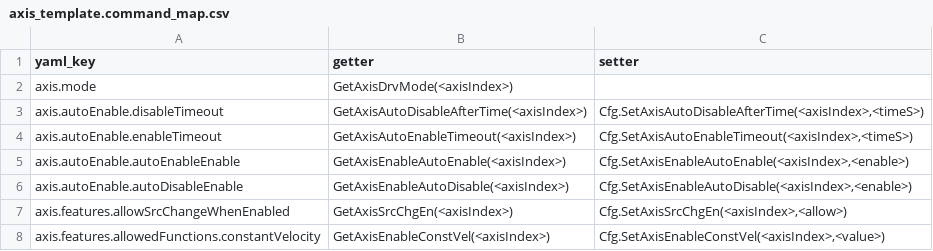
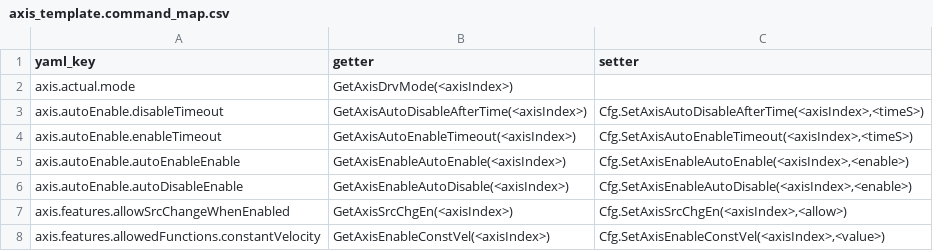
Before and after one commit to anderssandstrom/ecmc_cfg_tool, a CSV file: axis_template.command_map.csv, drawn as a sheet; only a part is shown.

Commit message:
Add popup with complete yaml

```diff
--- a/axis_template.command_map.csv
+++ b/axis_template.command_map.csv
@@ -1,3 +1,3 @@
 yaml_key,getter,setter
-axis.mode,GetAxisDrvMode(<axisIndex>),
+axis.actual.mode,GetAxisDrvMode(<axisIndex>),
 axis.autoEnable.disableTimeout,GetAxisAutoDisableAfterTime(<axisIndex>),"Cfg.SetAxisAutoDisableAfterTime(<axisIndex>,<timeS>)"
```
Also changed, not shown: 2 other files.
